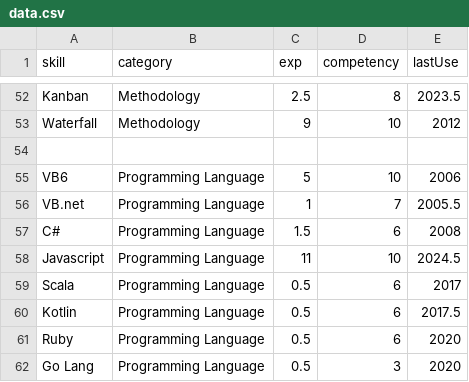
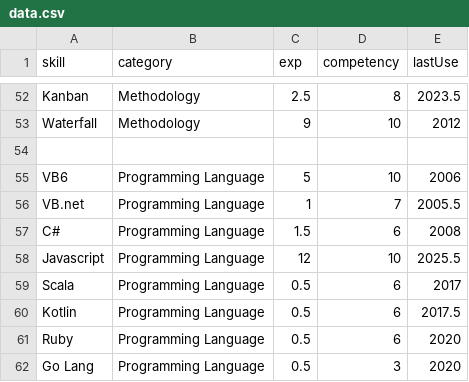
Before and after one commit to ng-the-engineer/api-vercel, a CSV file: data.csv, drawn as a sheet; only a part is shown, gaps mark what is left out; the diff covers the shown part only.

```diff
--- a/data.csv
+++ b/data.csv
@@ -57,3 +57,3 @@
 "C#", "Programming Language", 1.5 , 6 , 2008
-"Javascript", "Programming Language", 11 , 10 , 2024.5
+"Javascript", "Programming Language", 12 , 10 , 2025.5
 "Scala", "Programming Language", 0.5 , 6 , 2017
```
Also changed, not shown: 49 edited cells elsewhere in this file.
